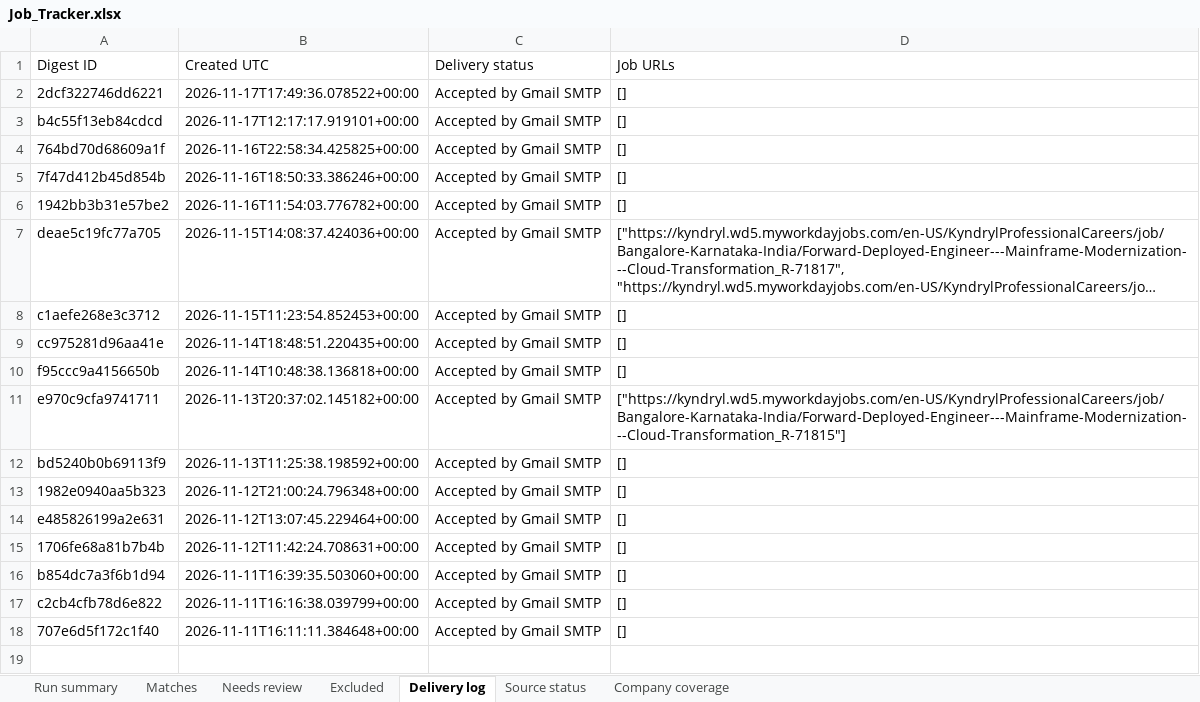
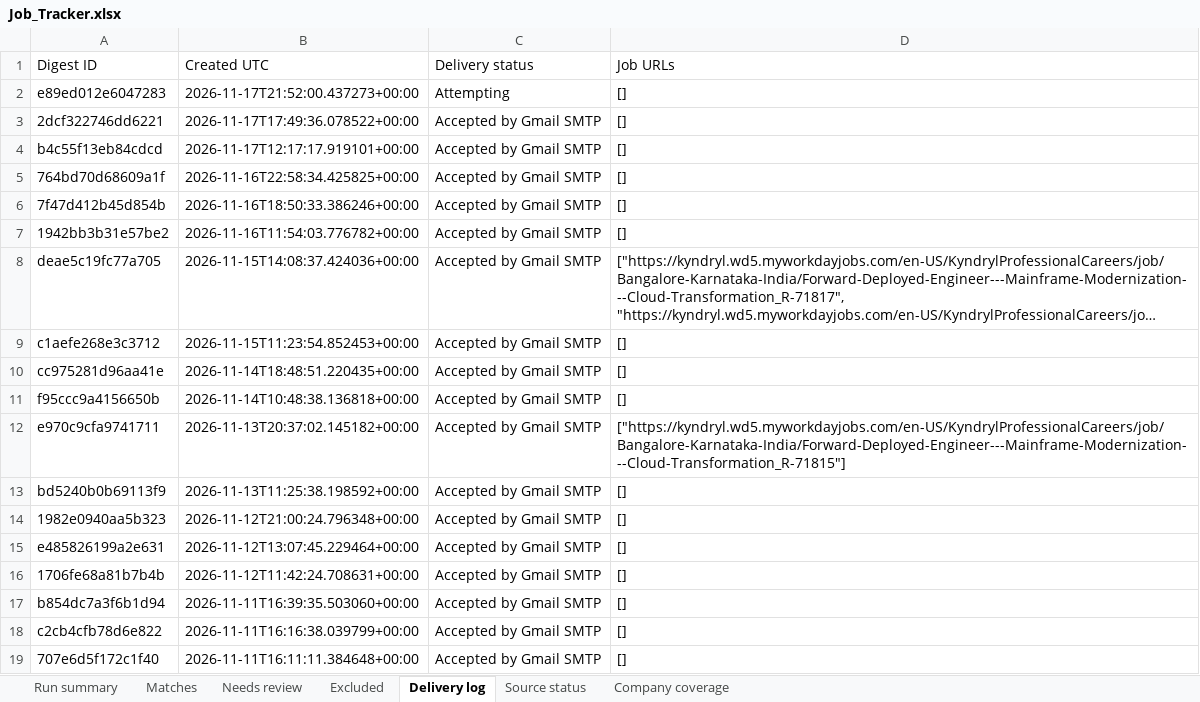
Before and after one commit to Sundharanandh/NAUKRI, an Excel workbook: Job_Tracker.xlsx, sheet Delivery log, drawn as a sheet; long unchanged cells end in …; values as stored, in another font and other column widths than the file's, no borders; the diff names each change by its address in the sheet, - before the commit and + after, or states it on an @@ line.

```diff
--- a/Job_Tracker.xlsx (sheet Delivery log)
+++ b/Job_Tracker.xlsx (sheet Delivery log)
+row 2: e89ed012e6047283 | 2026-11-17T21:52:00.437273+00:00 | Attempting | []
```
Also changed, not shown: sheet Excluded, sheet Needs review, sheet Run summary, sheet Source status, 2 other files.
